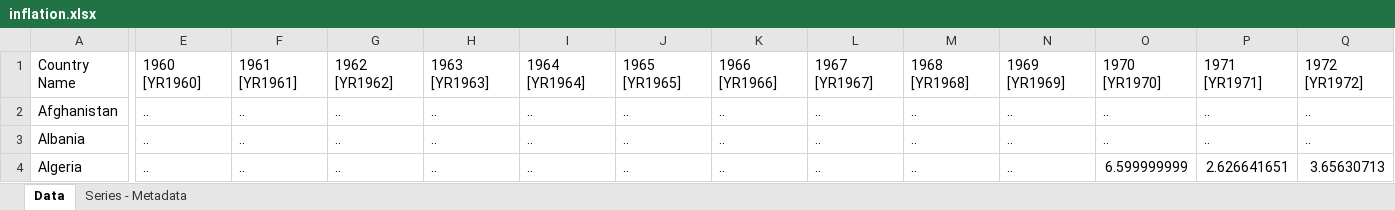
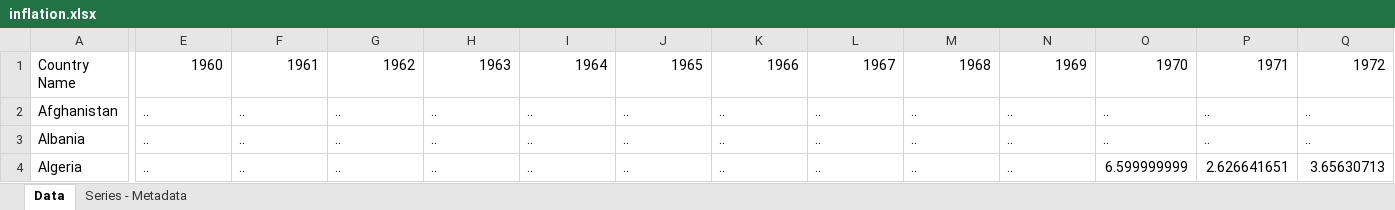
Before and after one commit to ObamaBinModdin/CS445-Final_Project, an Excel workbook: inflation.xlsx, sheet Data, drawn as a sheet; only a part is shown, gaps mark what is left out; values as stored, in another font and other column widths than the file's, no borders; the diff covers the shown part only; the diff names each change by its address in the sheet, - before the commit and + after, or states it on an @@ line.

Commit message:
Add files via upload

```diff
--- a/inflation.xlsx (sheet Data)
+++ b/inflation.xlsx (sheet Data)
-E1: 1960 [YR1960]
+E1: 1960
-F1: 1961 [YR1961]
+F1: 1961
-G1: 1962 [YR1962]
+G1: 1962
-H1: 1963 [YR1963]
+H1: 1963
-I1: 1964 [YR1964]
+I1: 1964
-J1: 1965 [YR1965]
+J1: 1965
-K1: 1966 [YR1966]
+K1: 1966
-L1: 1967 [YR1967]
+L1: 1967
-M1: 1968 [YR1968]
+M1: 1968
-N1: 1969 [YR1969]
+N1: 1969
-O1: 1970 [YR1970]
+O1: 1970
-P1: 1971 [YR1971]
+P1: 1971
-Q1: 1972 [YR1972]
+Q1: 1972
```
Also changed, not shown: 49 edited cells elsewhere in this sheet.
